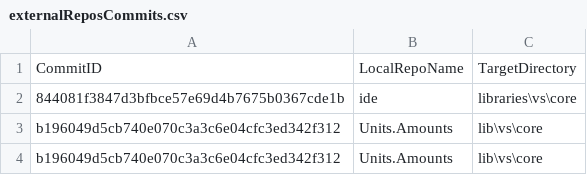
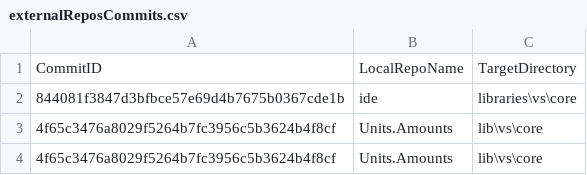
Before and after one commit to ATECoder/units-amounts, a CSV file: externalReposCommits.csv, drawn as a sheet.

```diff
--- a/externalReposCommits.csv
+++ b/externalReposCommits.csv
@@ -2,3 +2,3 @@ CommitID,LocalRepoName,TargetDirectory
 844081f3847d3bfbce57e69d4b7675b0367cde1b,ide,libraries\vs\core
-b196049d5cb740e070c3a3c6e04cfc3ed342f312,Units.Amounts,lib\vs\core
-b196049d5cb740e070c3a3c6e04cfc3ed342f312,Units.Amounts,lib\vs\core
+4f65c3476a8029f5264b7fc3956c5b3624b4f8cf,Units.Amounts,lib\vs\core
+4f65c3476a8029f5264b7fc3956c5b3624b4f8cf,Units.Amounts,lib\vs\core
```
Also changed, not shown: 1 other file.
